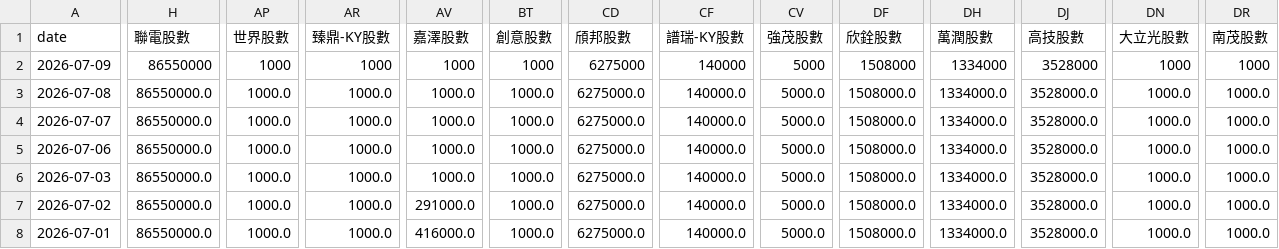
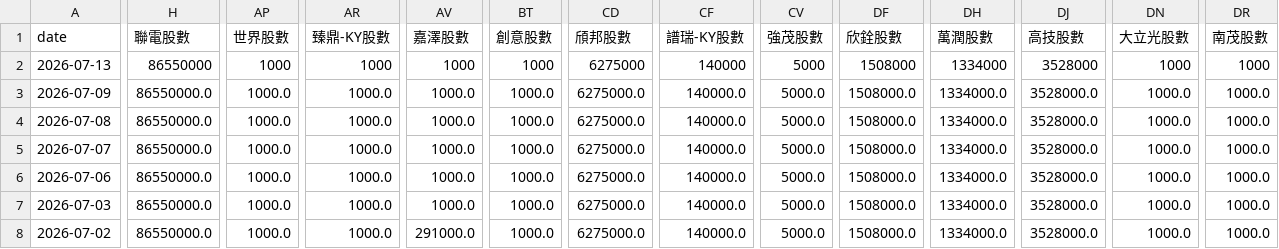
Before and after one commit to charle0111/My-Web, a CSV file: ETF_00981A 持股分析.csv, drawn as a sheet; only a part is shown, gaps mark what is left out; the shorter side is filled out with more unchanged rows; addresses are those after the commit; rows hold the shown columns only; the diff covers the shown part only; the diff names each change by its address in the sheet, - before the commit and + after, or states it on an @@ line.

```diff
--- a/ETF_00981A 持股分析.csv
+++ b/ETF_00981A 持股分析.csv
+row 2: 2026-07-13 | 86550000 | 1000 | 1000 | 1000 | 1000 | 6275000 | 140000 | 5000 | 1508000 | 1334000 | 3528000 | 1000 | 1000
-H3 (聯電股數): 86550000
+H3 (聯電股數): 86550000.0
-AP3 (世界股數): 1000
+AP3 (世界股數): 1000.0
-AR3 (臻鼎-KY股數): 1000
+AR3 (臻鼎-KY股數): 1000.0
-AV3 (嘉澤股數): 1000
+AV3 (嘉澤股數): 1000.0
-BT3 (創意股數): 1000
+BT3 (創意股數): 1000.0
-CD3 (頎邦股數): 6275000
+CD3 (頎邦股數): 6275000.0
-CF3 (譜瑞-KY股數): 140000
+CF3 (譜瑞-KY股數): 140000.0
-CV3 (強茂股數): 5000
+CV3 (強茂股數): 5000.0
-DF3 (欣銓股數): 1508000
+DF3 (欣銓股數): 1508000.0
-DH3 (萬潤股數): 1334000
+DH3 (萬潤股數): 1334000.0
-DJ3 (高技股數): 3528000
+DJ3 (高技股數): 3528000.0
-DN3 (大立光股數): 1000
+DN3 (大立光股數): 1000.0
-DR3 (南茂股數): 1000
+DR3 (南茂股數): 1000.0
```
Also changed, not shown: 6 edited cells elsewhere in this file, ETF_00403A 持股分析.csv, ETF_00403A 持股分析變化.csv, 3 other files.
